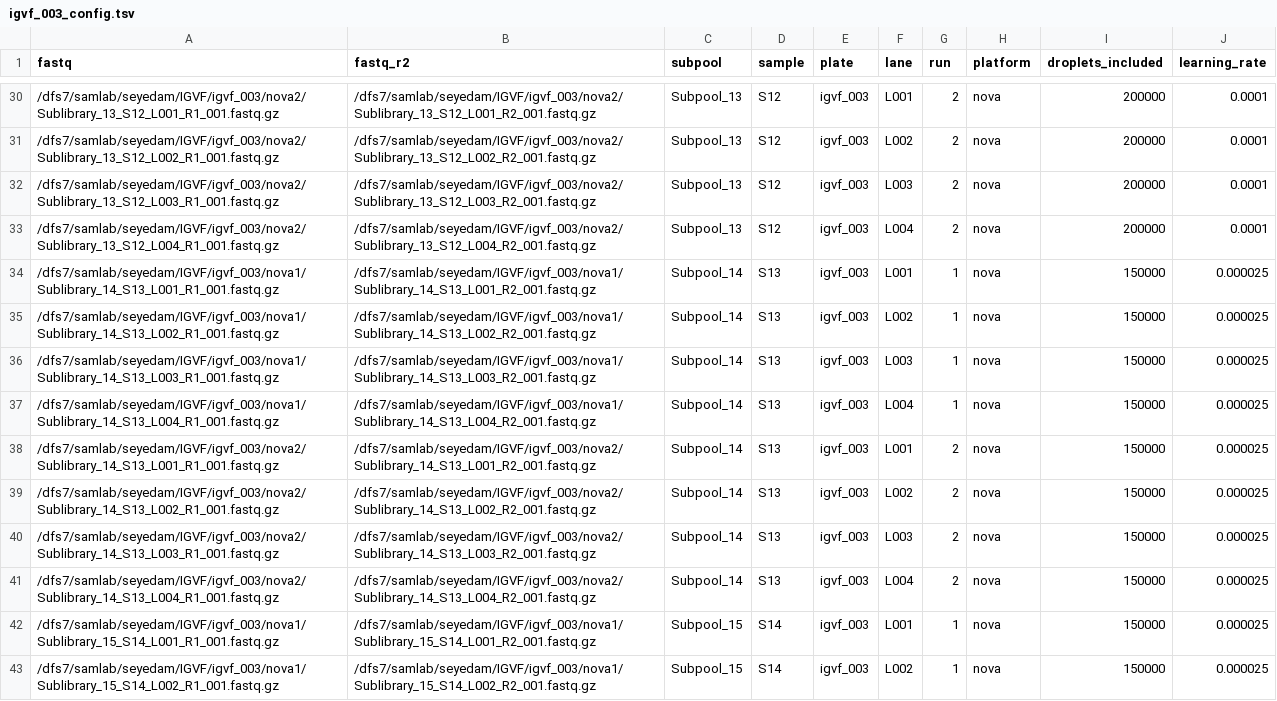
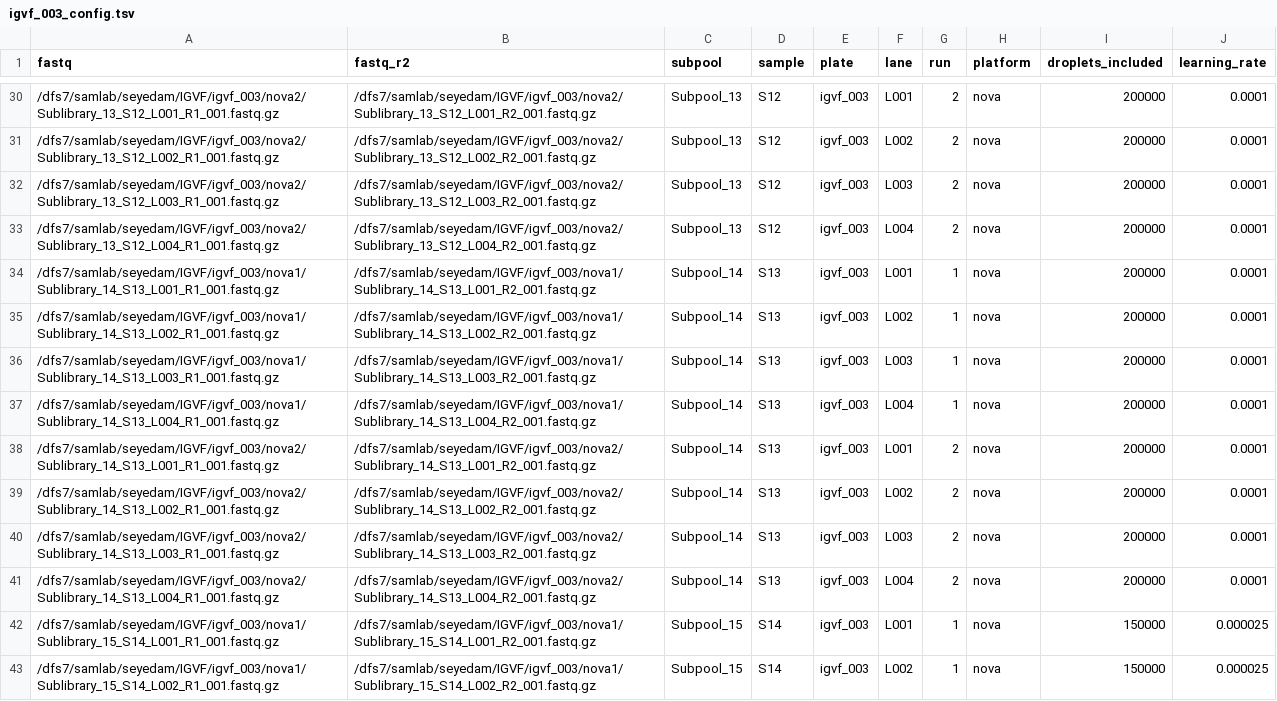
Before and after one commit to mortazavilab/parse_pipeline, a TSV file: configs/igvf_003_config.tsv, drawn as a sheet; only a part is shown, gaps mark what is left out.

Commit message:
revert config

```diff
--- a/configs/igvf_003_config.tsv
+++ b/configs/igvf_003_config.tsv
@@ -33,10 +33,10 @@ fastq	fastq_r2	subpool	sample	plate	lane	run	platform	droplets_included	learning
 /dfs7/samlab/seyedam/IGVF/igvf_003/nova2/Sublibrary_13_S12_L004_R1_001.fastq.gz	/dfs7/samlab/seyedam/IGVF/igvf_003/nova2/Sublibrary_13_S12_L004_R2_001.fastq.gz	Subpool_13	S12	igvf_003	L004	2	nova	200000	0.0001
-/dfs7/samlab/seyedam/IGVF/igvf_003/nova1/Sublibrary_14_S13_L001_R1_001.fastq.gz	/dfs7/samlab/seyedam/IGVF/igvf_003/nova1/Sublibrary_14_S13_L001_R2_001.fastq.gz	Subpool_14	S13	igvf_003	L001	1	nova	150000	0.000025
-/dfs7/samlab/seyedam/IGVF/igvf_003/nova1/Sublibrary_14_S13_L002_R1_001.fastq.gz	/dfs7/samlab/seyedam/IGVF/igvf_003/nova1/Sublibrary_14_S13_L002_R2_001.fastq.gz	Subpool_14	S13	igvf_003	L002	1	nova	150000	0.000025
-/dfs7/samlab/seyedam/IGVF/igvf_003/nova1/Sublibrary_14_S13_L003_R1_001.fastq.gz	/dfs7/samlab/seyedam/IGVF/igvf_003/nova1/Sublibrary_14_S13_L003_R2_001.fastq.gz	Subpool_14	S13	igvf_003	L003	1	nova	150000	0.000025
-/dfs7/samlab/seyedam/IGVF/igvf_003/nova1/Sublibrary_14_S13_L004_R1_001.fastq.gz	/dfs7/samlab/seyedam/IGVF/igvf_003/nova1/Sublibrary_14_S13_L004_R2_001.fastq.gz	Subpool_14	S13	igvf_003	L004	1	nova	150000	0.000025
-/dfs7/samlab/seyedam/IGVF/igvf_003/nova2/Sublibrary_14_S13_L001_R1_001.fastq.gz	/dfs7/samlab/seyedam/IGVF/igvf_003/nova2/Sublibrary_14_S13_L001_R2_001.fastq.gz	Subpool_14	S13	igvf_003	L001	2	nova	150000	0.000025
-/dfs7/samlab/seyedam/IGVF/igvf_003/nova2/Sublibrary_14_S13_L002_R1_001.fastq.gz	/dfs7/samlab/seyedam/IGVF/igvf_003/nova2/Sublibrary_14_S13_L002_R2_001.fastq.gz	Subpool_14	S13	igvf_003	L002	2	nova	150000	0.000025
-/dfs7/samlab/seyedam/IGVF/igvf_003/nova2/Sublibrary_14_S13_L003_R1_001.fastq.gz	/dfs7/samlab/seyedam/IGVF/igvf_003/nova2/Sublibrary_14_S13_L003_R2_001.fastq.gz	Subpool_14	S13	igvf_003	L003	2	nova	150000	0.000025
-/dfs7/samlab/seyedam/IGVF/igvf_003/nova2/Sublibrary_14_S13_L004_R1_001.fastq.gz	/dfs7/samlab/seyedam/IGVF/igvf_003/nova2/Sublibrary_14_S13_L004_R2_001.fastq.gz	Subpool_14	S13	igvf_003	L004	2	nova	150000	0.000025
+/dfs7/samlab/seyedam/IGVF/igvf_003/nova1/Sublibrary_14_S13_L001_R1_001.fastq.gz	/dfs7/samlab/seyedam/IGVF/igvf_003/nova1/Sublibrary_14_S13_L001_R2_001.fastq.gz	Subpool_14	S13	igvf_003	L001	1	nova	200000	0.0001
+/dfs7/samlab/seyedam/IGVF/igvf_003/nova1/Sublibrary_14_S13_L002_R1_001.fastq.gz	/dfs7/samlab/seyedam/IGVF/igvf_003/nova1/Sublibrary_14_S13_L002_R2_001.fastq.gz	Subpool_14	S13	igvf_003	L002	1	nova	200000	0.0001
+/dfs7/samlab/seyedam/IGVF/igvf_003/nova1/Sublibrary_14_S13_L003_R1_001.fastq.gz	/dfs7/samlab/seyedam/IGVF/igvf_003/nova1/Sublibrary_14_S13_L003_R2_001.fastq.gz	Subpool_14	S13	igvf_003	L003	1	nova	200000	0.0001
+/dfs7/samlab/seyedam/IGVF/igvf_003/nova1/Sublibrary_14_S13_L004_R1_001.fastq.gz	/dfs7/samlab/seyedam/IGVF/igvf_003/nova1/Sublibrary_14_S13_L004_R2_001.fastq.gz	Subpool_14	S13	igvf_003	L004	1	nova	200000	0.0001
+/dfs7/samlab/seyedam/IGVF/igvf_003/nova2/Sublibrary_14_S13_L001_R1_001.fastq.gz	/dfs7/samlab/seyedam/IGVF/igvf_003/nova2/Sublibrary_14_S13_L001_R2_001.fastq.gz	Subpool_14	S13	igvf_003	L001	2	nova	200000	0.0001
+/dfs7/samlab/seyedam/IGVF/igvf_003/nova2/Sublibrary_14_S13_L002_R1_001.fastq.gz	/dfs7/samlab/seyedam/IGVF/igvf_003/nova2/Sublibrary_14_S13_L002_R2_001.fastq.gz	Subpool_14	S13	igvf_003	L002	2	nova	200000	0.0001
+/dfs7/samlab/seyedam/IGVF/igvf_003/nova2/Sublibrary_14_S13_L003_R1_001.fastq.gz	/dfs7/samlab/seyedam/IGVF/igvf_003/nova2/Sublibrary_14_S13_L003_R2_001.fastq.gz	Subpool_14	S13	igvf_003	L003	2	nova	200000	0.0001
+/dfs7/samlab/seyedam/IGVF/igvf_003/nova2/Sublibrary_14_S13_L004_R1_001.fastq.gz	/dfs7/samlab/seyedam/IGVF/igvf_003/nova2/Sublibrary_14_S13_L004_R2_001.fastq.gz	Subpool_14	S13	igvf_003	L004	2	nova	200000	0.0001
 /dfs7/samlab/seyedam/IGVF/igvf_003/nova1/Sublibrary_15_S14_L001_R1_001.fastq.gz	/dfs7/samlab/seyedam/IGVF/igvf_003/nova1/Sublibrary_15_S14_L001_R2_001.fastq.gz	Subpool_15	S14	igvf_003	L001	1	nova	150000	0.000025
```
